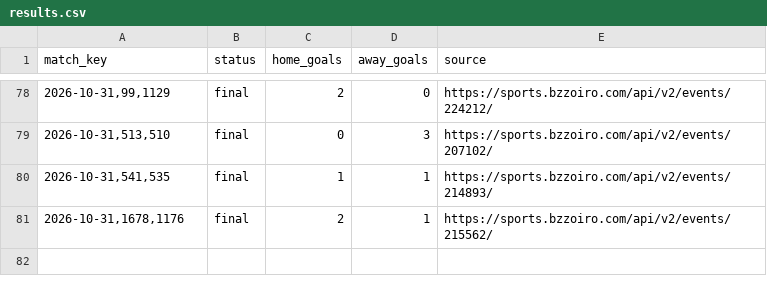
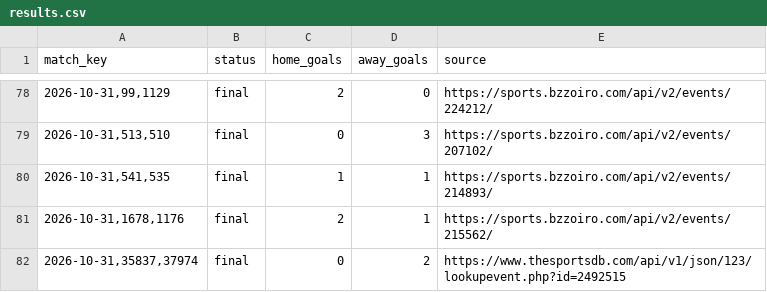
Before and after one commit to nunovinhas-creator/asianodds-h1-lab, a CSV file: data/results.csv, drawn as a sheet; only a part is shown, gaps mark what is left out.

```diff
--- a/data/results.csv
+++ b/data/results.csv
@@ -81 +81,2 @@ match_key,status,home_goals,away_goals,source
 "2026-10-31,1678,1176",final,2,1,https://sports.bzzoiro.com/api/v2/events/215562/
+"2026-10-31,35837,37974",final,0,2,https://www.thesportsdb.com/api/v1/json/123/lookupevent.php?id=2492515
```
Also changed, not shown: 3 other files.
